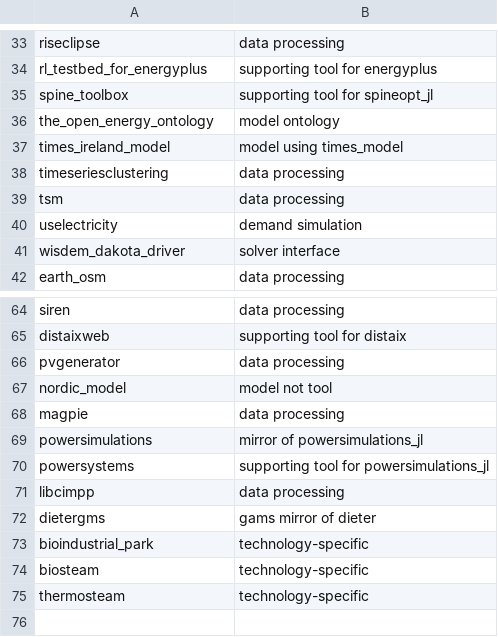
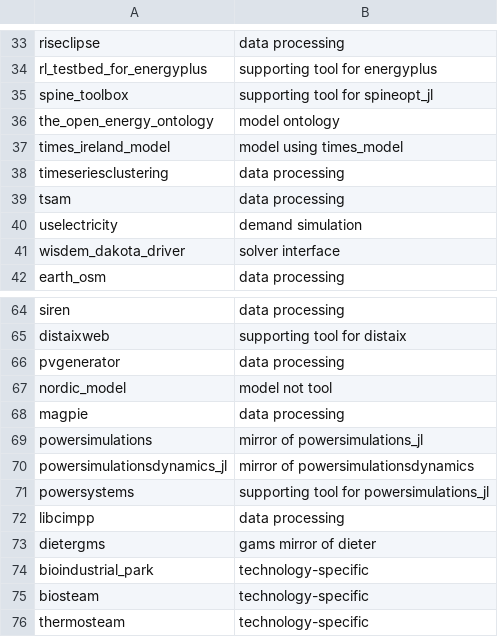
Before and after one commit to open-energy-transition/openmod-tracker, a CSV file: inventory/exclusions.csv, drawn as a sheet; only a part is shown, gaps mark what is left out.

```diff
--- a/inventory/exclusions.csv
+++ b/inventory/exclusions.csv
@@ -38,3 +38,3 @@ times_ireland_model,"model using times_model"
 timeseriesclustering,"data processing"
-tsm,"data processing"
+tsam,"data processing"
 uselectricity,"demand simulation"
@@ -69,2 +69,3 @@ magpie,"data processing"
 powersimulations,"mirror of powersimulations_jl"
+powersimulationsdynamics_jl,"mirror of powersimulationsdynamics"
 powersystems,"supporting tool for powersimulations_jl"
```
Also changed, not shown: inventory/output/filtered.csv, inventory/output/stats.csv, 2 other files.
